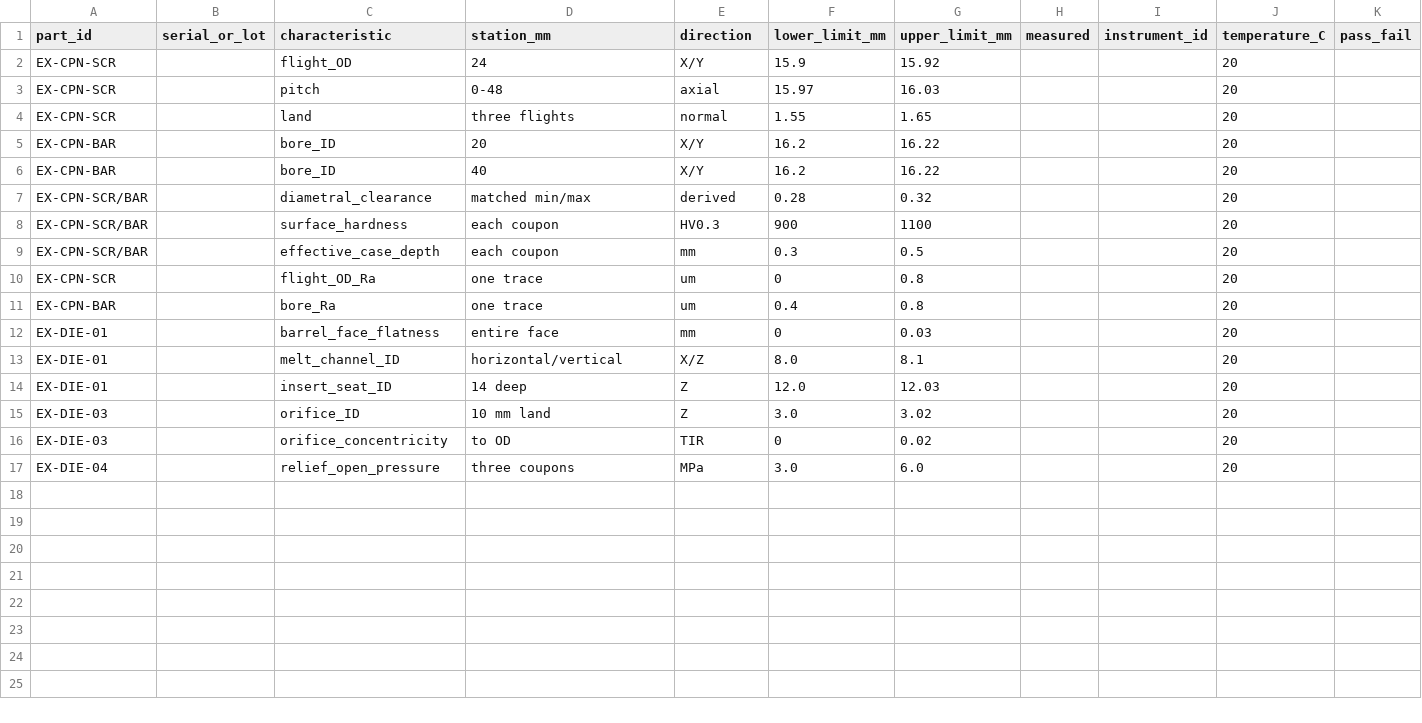
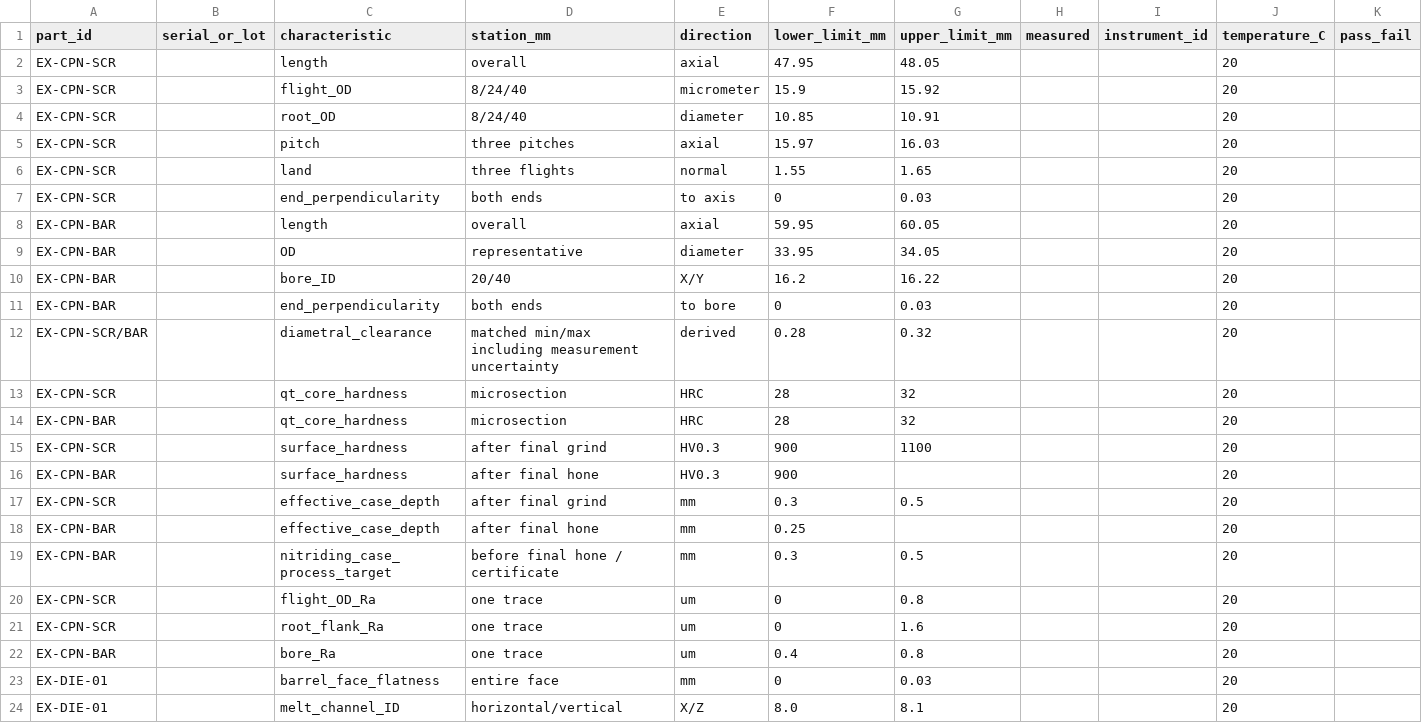
Before and after one commit to snowman0919/PLA-PET-Recycling-Lab, a CSV file: exports/cnc/extruder/inspection_report_template.csv, drawn as a sheet; only a part is shown; the shorter side is filled out with more unchanged rows; removed rows and columns are numbered as before the commit, all else as after; rows hold the shown columns only; the diff names each change by its address in the sheet, - before the commit and + after, or states it on an @@ line.

Commit message:
feat(v0.8): operationalize P5 process coupon qualification

```diff
--- a/exports/cnc/extruder/inspection_report_template.csv
+++ b/exports/cnc/extruder/inspection_report_template.csv
+row 2: EX-CPN-SCR |  | length | overall | axial | 47.95 | 48.05 |  |  | 20
-D3 (station_mm): 24
+D3 (station_mm): 8/24/40
-E3 (direction): X/Y
+E3 (direction): micrometer
+row 4: EX-CPN-SCR |  | root_OD | 8/24/40 | diameter | 10.85 | 10.91 |  |  | 20
-D5 (station_mm): 0-48
+D5 (station_mm): three pitches
-row 5: EX-CPN-BAR |  | bore_ID | 20 | X/Y | 16.2 | 16.22 |  |  | 20
+row 7: EX-CPN-SCR |  | end_perpendicularity | both ends | to axis | 0 | 0.03 |  |  | 20
+row 8: EX-CPN-BAR |  | length | overall | axial | 59.95 | 60.05 |  |  | 20
+row 9: EX-CPN-BAR |  | OD | representative | diameter | 33.95 | 34.05 |  |  | 20
-D10 (station_mm): 40
+D10 (station_mm): 20/40
+row 11: EX-CPN-BAR |  | end_perpendicularity | both ends | to bore | 0 | 0.03 |  |  | 20
-D12 (station_mm): matched min/max
+D12 (station_mm): matched min/max including measurement uncertainty
+row 13: EX-CPN-SCR |  | qt_core_hardness | microsection | HRC | 28 | 32 |  |  | 20
+row 14: EX-CPN-BAR |  | qt_core_hardness | microsection | HRC | 28 | 32 |  |  | 20
-A15 (part_id): EX-CPN-SCR/BAR
+A15 (part_id): EX-CPN-SCR
-D15 (station_mm): each coupon
+D15 (station_mm): after final grind
+row 16: EX-CPN-BAR |  | surface_hardness | after final hone | HV0.3 | 900 |  |  |  | 20
-A17 (part_id): EX-CPN-SCR/BAR
+A17 (part_id): EX-CPN-SCR
-D17 (station_mm): each coupon
+D17 (station_mm): after final grind
+row 18: EX-CPN-BAR |  | effective_case_depth | after final hone | mm | 0.25 |  |  |  | 20
+row 19: EX-CPN-BAR |  | nitriding_case_process_target | before final hone / certificate | mm | 0.3 | 0.5 |  |  | 20
+row 21: EX-CPN-SCR |  | root_flank_Ra | one trace | um | 0 | 1.6 |  |  | 20
```
Also changed, not shown: validation/physical_v08/measurement_equipment.csv, 18 other files.
